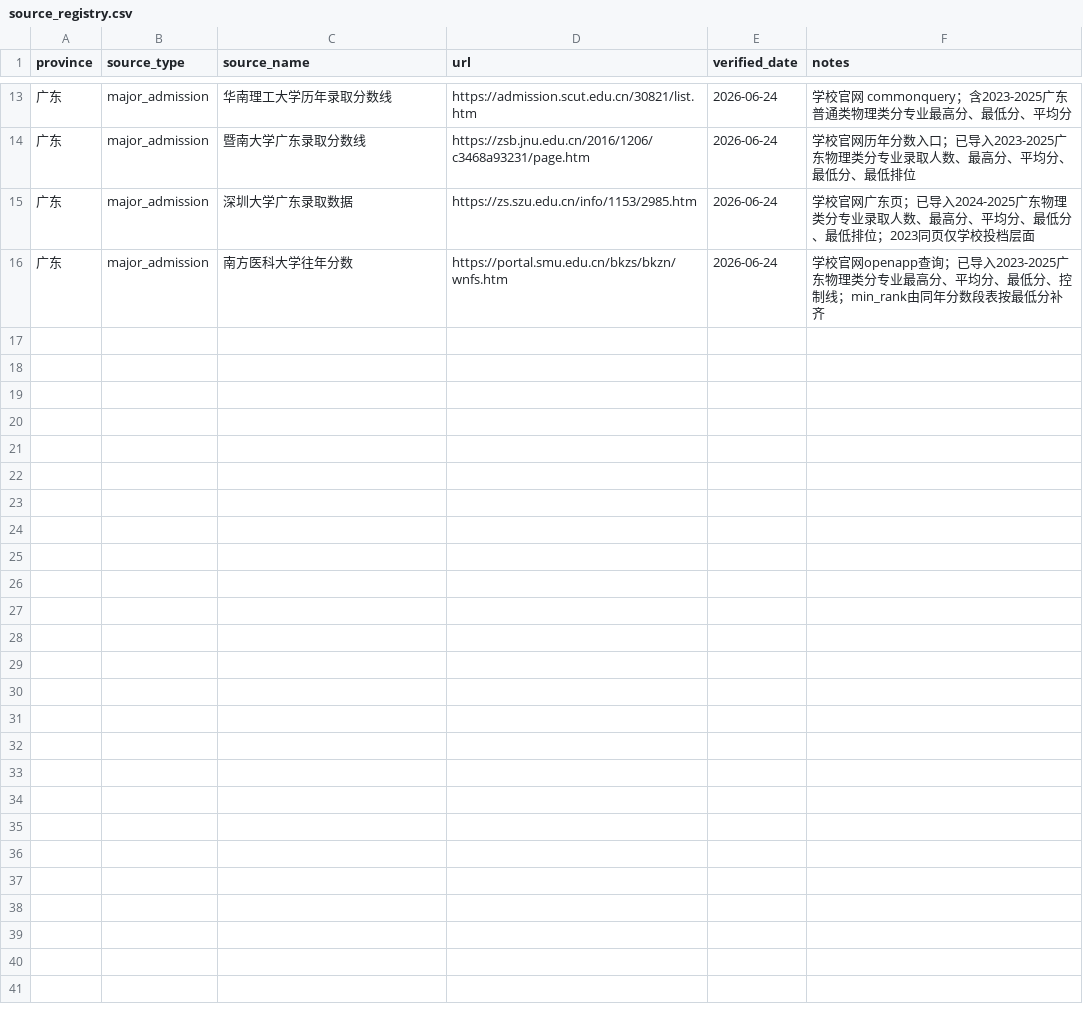
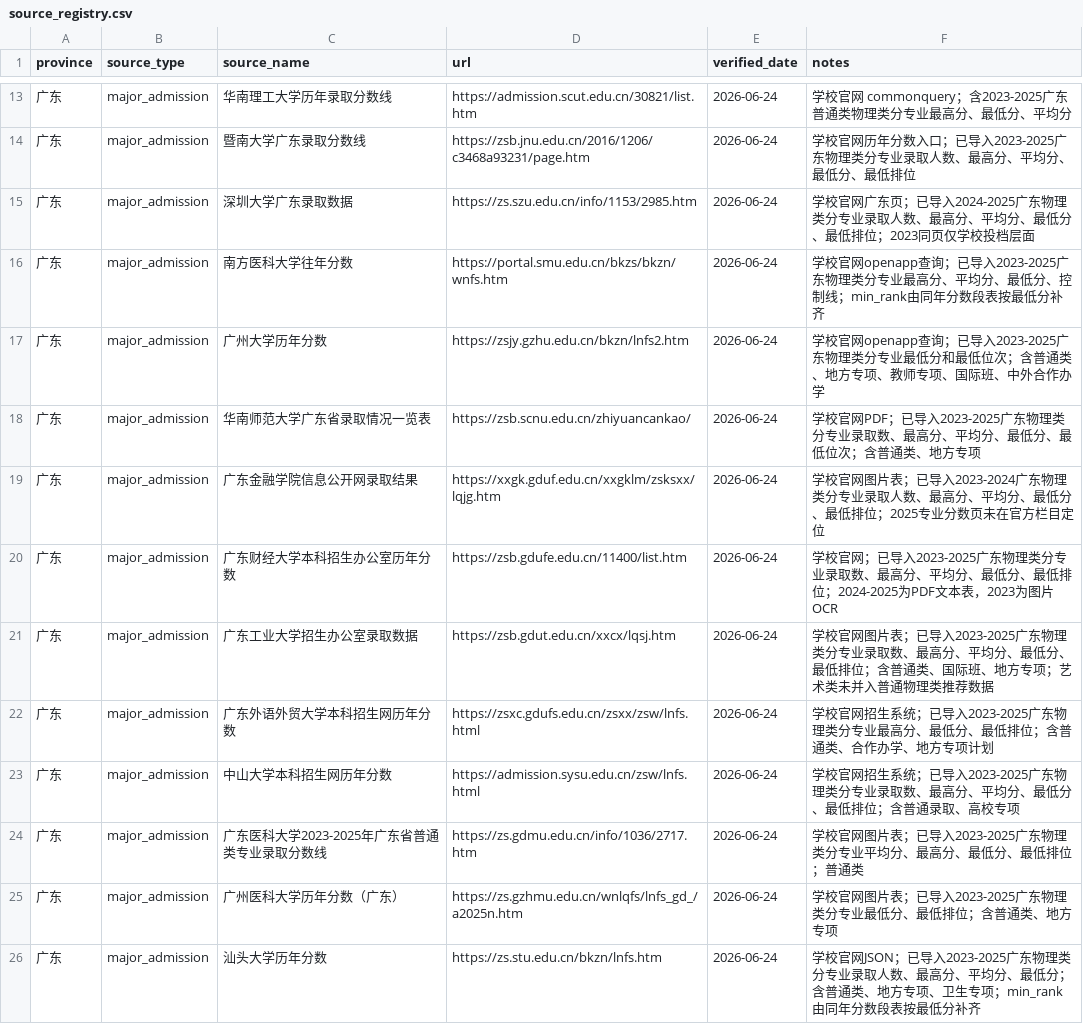
Before and after one commit to weixunkkkkk/gaokao-volunteer-advisor, a CSV file: assets/pilot-data/guangdong-physics/source_registry.csv, drawn as a sheet; only a part is shown, gaps mark what is left out.

```diff
--- a/assets/pilot-data/guangdong-physics/source_registry.csv
+++ b/assets/pilot-data/guangdong-physics/source_registry.csv
@@ -16 +16,11 @@ province,source_type,source_name,url,verified_date,notes
 广东,major_admission,南方医科大学往年分数,https://portal.smu.edu.cn/bkzs/bkzn/wnfs.htm,2026-06-24,学校官网openapp查询；已导入2023-2025广东物理类分专业最高分、平均分、最低分、控制线；min_rank由同年分数段表按最低分补齐
+广东,major_admission,广州大学历年分数,https://zsjy.gzhu.edu.cn/bkzn/lnfs2.htm,2026-06-24,学校官网openapp查询；已导入2023-2025广东物理类分专业最低分和最低位次；含普通类、地方专项、教师专项、国际班、中外合作办学
+广东,major_admission,华南师范大学广东省录取情况一览表,https://zsb.scnu.edu.cn/zhiyuancankao/,2026-06-24,学校官网PDF；已导入2023-2025广东物理类分专业录取数、最高分、平均分、最低分、最低位次；含普通类、地方专项
+广东,major_admission,广东金融学院信息公开网录取结果,https://xxgk.gduf.edu.cn/xxgklm/zsksxx/lqjg.htm,2026-06-24,学校官网图片表；已导入2023-2024广东物理类分专业录取人数、最高分、平均分、最低分、最低排位；2025专业分数页未在官方栏目定位
+广东,major_admission,广东财经大学本科招生办公室历年分数,https://zsb.gdufe.edu.cn/11400/list.htm,2026-06-24,学校官网；已导入2023-2025广东物理类分专业录取数、最高分、平均分、最低分、最低排位；2024-2025为PDF文本表，2023为图片OCR
+广东,major_admission,广东工业大学招生办公室录取数据,https://zsb.gdut.edu.cn/xxcx/lqsj.htm,2026-06-24,学校官网图片表；已导入2023-2025广东物理类分专业录取数、最高分、平均分、最低分、最低排位；含普通类、国际班、地方专项；艺术类未并入普通物理类推荐数据
+广东,major_admission,广东外语外贸大学本科招生网历年分数,https://zsxc.gdufs.edu.cn/zsxx/zsw/lnfs.html,2026-06-24,学校官网招生系统；已导入2023-2025广东物理类分专业最高分、最低分、最低排位；含普通类、合作办学、地方专项计划
+广东,major_admission,中山大学本科招生网历年分数,https://admission.sysu.edu.cn/zsw/lnfs.html,2026-06-24,学校官网招生系统；已导入2023-2025广东物理类分专业录取数、最高分、平均分、最低分、最低排位；含普通录取、高校专项
+广东,major_admission,广东医科大学2023-2025年广东省普通类专业录取分数线,https://zs.gdmu.edu.cn/info/1036/2717.htm,2026-06-24,学校官网图片表；已导入2023-2025广东物理类分专业平均分、最高分、最低分、最低排位；普通类
+广东,major_admission,广州医科大学历年分数（广东）,https://zs.gzhmu.edu.cn/wnlqfs/lnfs_gd_/a2025n.htm,2026-06-24,学校官网图片表；已导入2023-2025广东物理类分专业最低分、最低排位；含普通类、地方专项
+广东,major_admission,汕头大学历年分数,https://zs.stu.edu.cn/bkzn/lnfs.htm,2026-06-24,学校官网JSON；已导入2023-2025广东物理类分专业录取人数、最高分、平均分、最低分；含普通类、地方专项、卫生专项；min_rank由同年分数段表按最低分补齐
```
Also changed, not shown: assets/pilot-data/guangdong-history/source_registry.csv, 20 other files.
